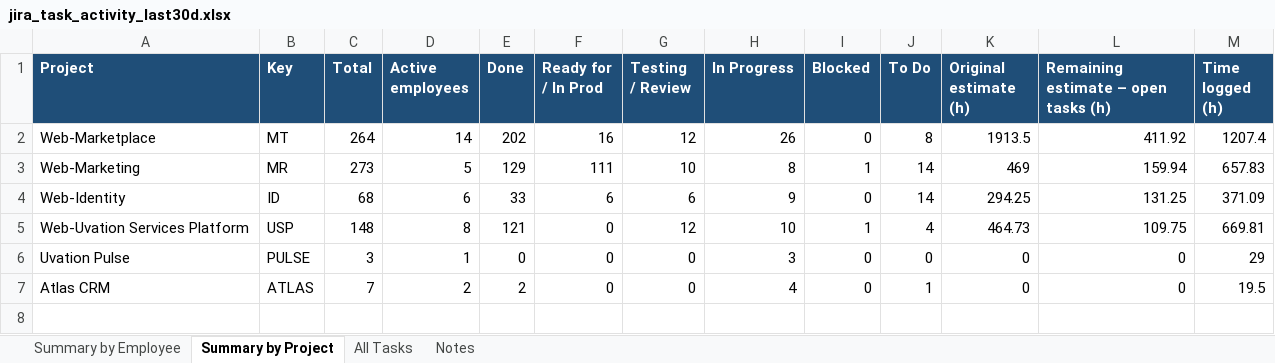
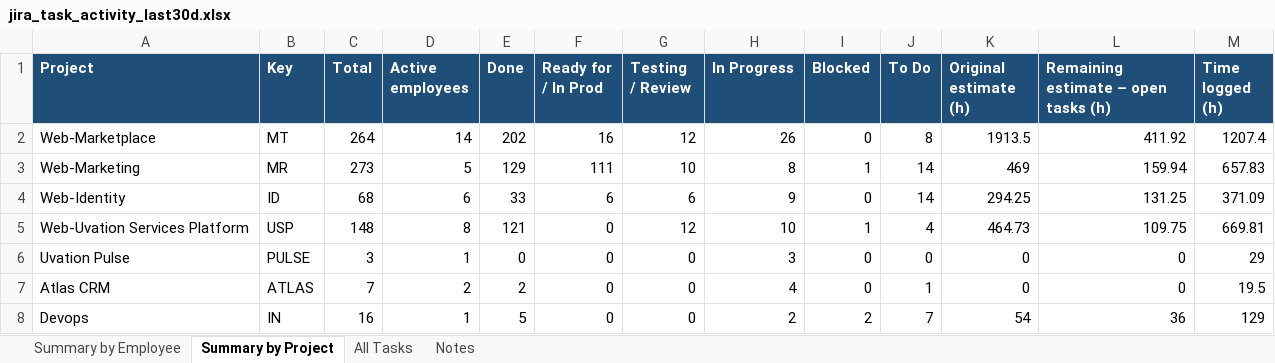
Before and after one commit to shashiprasad23/server, an Excel workbook: reports/jira_task_activity_last30d.xlsx, sheet Summary by Project, drawn as a sheet; values as stored, in another font and other column widths than the file's, no borders; the diff names each change by its address in the sheet, - before the commit and + after, or states it on an @@ line.

```diff
--- a/reports/jira_task_activity_last30d.xlsx (sheet Summary by Project)
+++ b/reports/jira_task_activity_last30d.xlsx (sheet Summary by Project)
+row 8: Devops | IN | 16 | 1 | 5 | 0 | 0 | 2 | 2 | 7 | 54 | 36 | 129
```
Also changed, not shown: sheet All Tasks, sheet Summary by Employee, sheet Notes.
